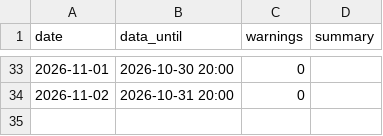
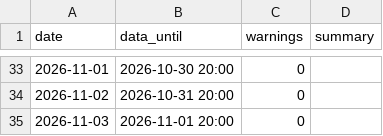
Before and after one commit to haminsu1009-boop/caleb, a CSV file: reports/health_history.csv, drawn as a sheet; only a part is shown, gaps mark what is left out.

```diff
--- a/reports/health_history.csv
+++ b/reports/health_history.csv
@@ -34 +34,2 @@ date,data_until,warnings,summary
 2026-11-02,2026-10-31 20:00,0,
+2026-11-03,2026-11-01 20:00,0,
```
Also changed, not shown: 1 other file.
